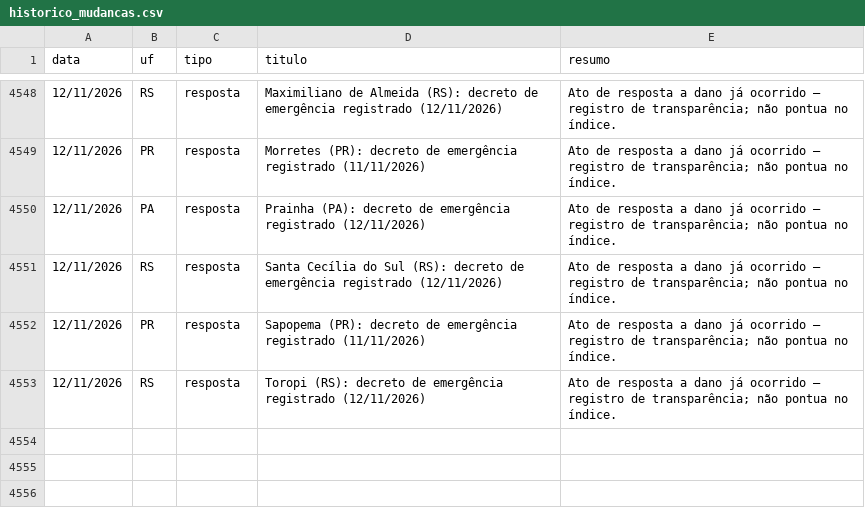
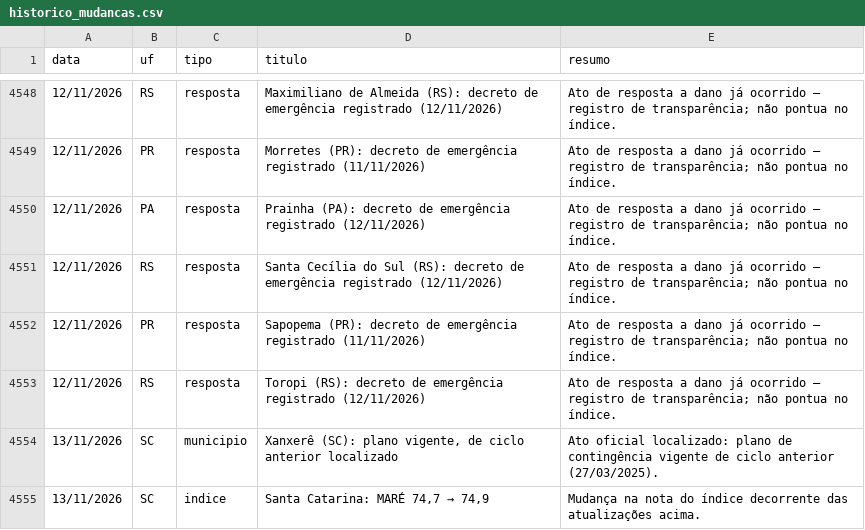
Before and after one commit to monitorelnino/monitorelnino, a CSV file: dados-abertos/historico_mudancas.csv, drawn as a sheet; only a part is shown, gaps mark what is left out; the diff names each change by its address in the sheet, - before the commit and + after, or states it on an @@ line.

```diff
--- a/dados-abertos/historico_mudancas.csv
+++ b/dados-abertos/historico_mudancas.csv
+row 4554: 13/11/2026 | SC | municipio | Xanxerê (SC): plano vigente, de ciclo anterior localizado | Ato oficial localizado: plano de contingência vigente de ciclo anterior (27/03/2025).
+row 4555: 13/11/2026 | SC | indice | Santa Catarina: MARÉ 74,7 → 74,9 | Mudança na nota do índice decorrente das atualizações acima.
```
Also changed, not shown: dados-abertos/indice.csv, dados-abertos/municipios.csv, 30 other files.
